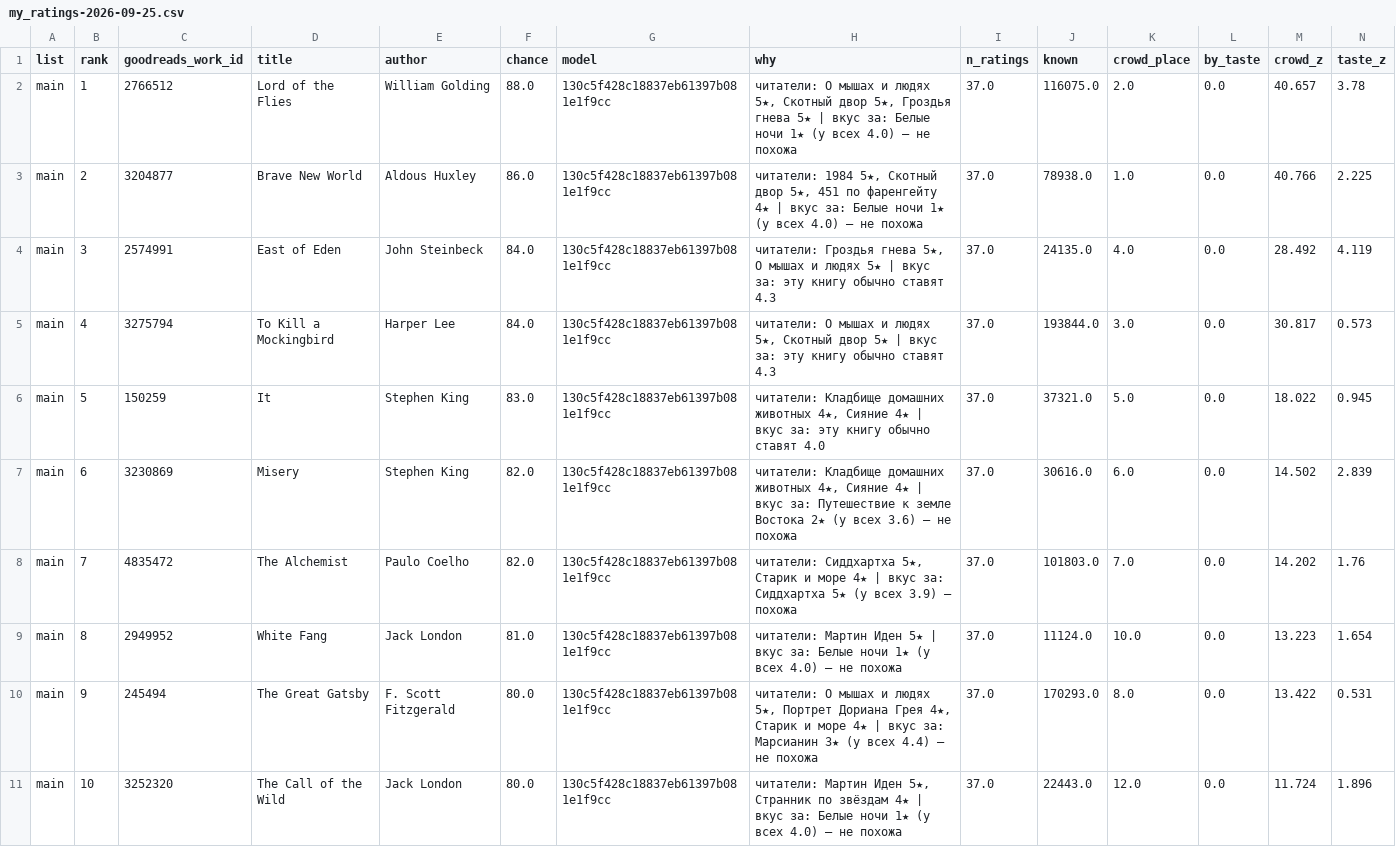
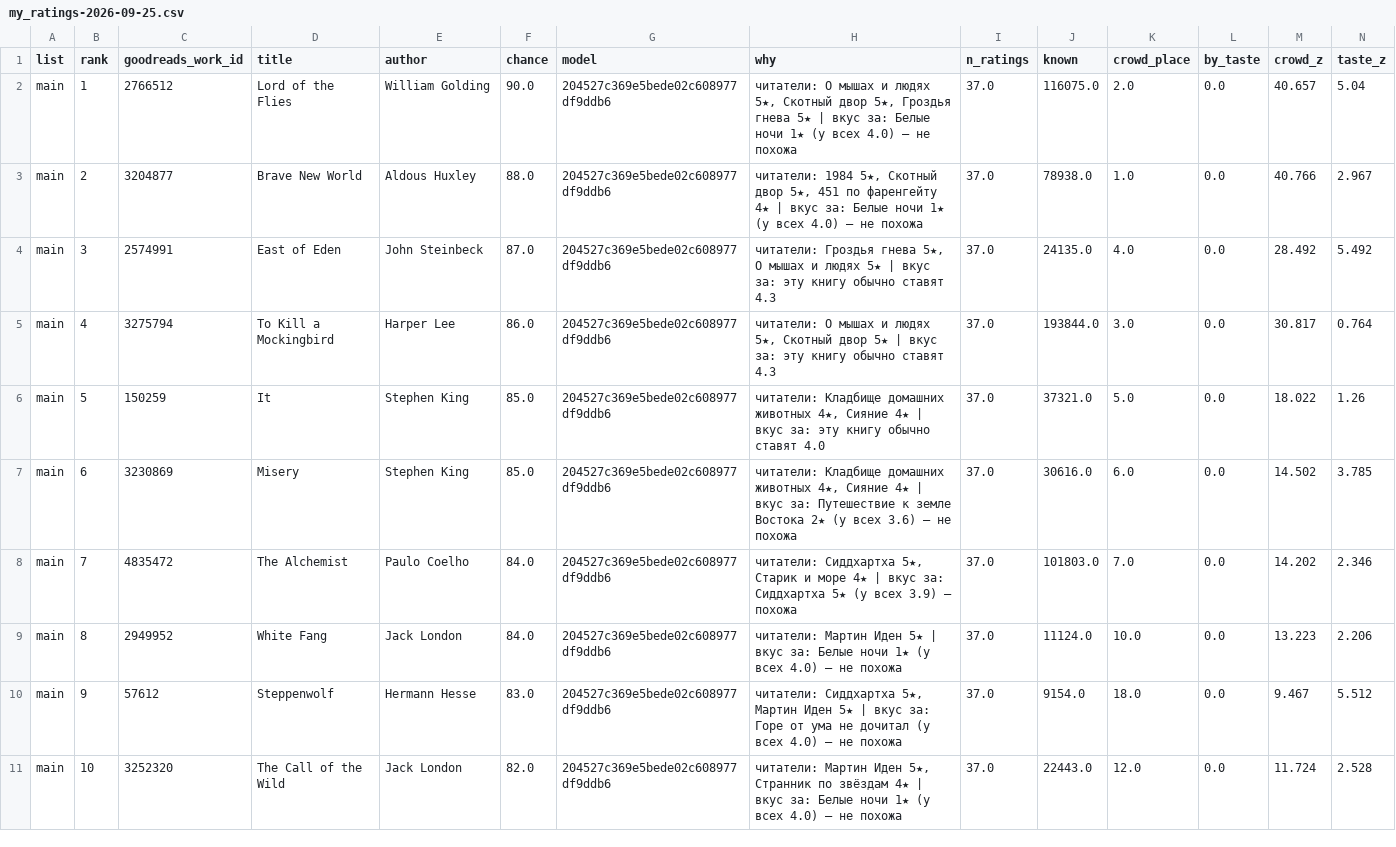
Before and after one commit to gewoih/BooksEngine, a CSV file: profiles/history/my_ratings-2026-09-25.csv, drawn as a sheet; only a part is shown; the diff covers the shown part only.

```diff
--- a/profiles/history/my_ratings-2026-09-25.csv
+++ b/profiles/history/my_ratings-2026-09-25.csv
@@ -1,11 +1,11 @@
 list,rank,goodreads_work_id,title,author,chance,model,why,n_ratings,known,crowd_place,by_taste,crowd_z,taste_z
-main,1,2766512,Lord of the Flies,William Golding,88.0,130c5f428c18837eb61397b081e1f9cc,"читатели: О мышах и людях 5★, Скотный двор 5★, Гроздья гнева 5★ | вкус за: Белые ночи 1★ (у всех 4.0) — не похожа",37.0,116075.0,2.0,0.0,40.657,3.78
-main,2,3204877,Brave New World,Aldous Huxley,86.0,130c5f428c18837eb61397b081e1f9cc,"читатели: 1984 5★, Скотный двор 5★, 451 по фаренгейту 4★ | вкус за: Белые ночи 1★ (у всех 4.0) — не похожа",37.0,78938.0,1.0,0.0,40.766,2.225
-main,3,2574991,East of Eden,John Steinbeck,84.0,130c5f428c18837eb61397b081e1f9cc,"читатели: Гроздья гнева 5★, О мышах и людях 5★ | вкус за: эту книгу обычно ставят 4.3",37.0,24135.0,4.0,0.0,28.492,4.119
-main,4,3275794,To Kill a Mockingbird,Harper Lee,84.0,130c5f428c18837eb61397b081e1f9cc,"читатели: О мышах и людях 5★, Скотный двор 5★ | вкус за: эту книгу обычно ставят 4.3",37.0,193844.0,3.0,0.0,30.817,0.573
-main,5,150259,It,Stephen King,83.0,130c5f428c18837eb61397b081e1f9cc,"читатели: Кладбище домашних животных 4★, Сияние 4★ | вкус за: эту книгу обычно ставят 4.0",37.0,37321.0,5.0,0.0,18.022,0.945
-main,6,3230869,Misery,Stephen King,82.0,130c5f428c18837eb61397b081e1f9cc,"читатели: Кладбище домашних животных 4★, Сияние 4★ | вкус за: Путешествие к земле Востока 2★ (у всех 3.6) — не похожа",37.0,30616.0,6.0,0.0,14.502,2.839
-main,7,4835472,The Alchemist,Paulo Coelho,82.0,130c5f428c18837eb61397b081e1f9cc,"читатели: Сиддхартха 5★, Старик и море 4★ | вкус за: Сиддхартха 5★ (у всех 3.9) — похожа",37.0,101803.0,7.0,0.0,14.202,1.76
-main,8,2949952,White Fang,Jack London,81.0,130c5f428c18837eb61397b081e1f9cc,читатели: Мартин Иден 5★ | вкус за: Белые ночи 1★ (у всех 4.0) — не похожа,37.0,11124.0,10.0,0.0,13.223,1.654
-main,9,245494,The Great Gatsby,F. Scott Fitzgerald,80.0,130c5f428c18837eb61397b081e1f9cc,"читатели: О мышах и людях 5★, Портрет Дориана Грея 4★, Старик и море 4★ | вкус за: Марсианин 3★ (у всех 4.4) — не похожа",37.0,170293.0,8.0,0.0,13.422,0.531
-main,10,3252320,The Call of the Wild,Jack London,80.0,130c5f428c18837eb61397b081e1f9cc,"читатели: Мартин Иден 5★, Странник по звёздам 4★ | вкус за: Белые ночи 1★ (у всех 4.0) — не похожа",37.0,22443.0,12.0,0.0,11.724,1.896
+main,1,2766512,Lord of the Flies,William Golding,90.0,204527c369e5bede02c608977df9ddb6,"читатели: О мышах и людях 5★, Скотный двор 5★, Гроздья гнева 5★ | вкус за: Белые ночи 1★ (у всех 4.0) — не похожа",37.0,116075.0,2.0,0.0,40.657,5.04
+main,2,3204877,Brave New World,Aldous Huxley,88.0,204527c369e5bede02c608977df9ddb6,"читатели: 1984 5★, Скотный двор 5★, 451 по фаренгейту 4★ | вкус за: Белые ночи 1★ (у всех 4.0) — не похожа",37.0,78938.0,1.0,0.0,40.766,2.967
+main,3,2574991,East of Eden,John Steinbeck,87.0,204527c369e5bede02c608977df9ddb6,"читатели: Гроздья гнева 5★, О мышах и людях 5★ | вкус за: эту книгу обычно ставят 4.3",37.0,24135.0,4.0,0.0,28.492,5.492
+main,4,3275794,To Kill a Mockingbird,Harper Lee,86.0,204527c369e5bede02c608977df9ddb6,"читатели: О мышах и людях 5★, Скотный двор 5★ | вкус за: эту книгу обычно ставят 4.3",37.0,193844.0,3.0,0.0,30.817,0.764
+main,5,150259,It,Stephen King,85.0,204527c369e5bede02c608977df9ddb6,"читатели: Кладбище домашних животных 4★, Сияние 4★ | вкус за: эту книгу обычно ставят 4.0",37.0,37321.0,5.0,0.0,18.022,1.26
+main,6,3230869,Misery,Stephen King,85.0,204527c369e5bede02c608977df9ddb6,"читатели: Кладбище домашних животных 4★, Сияние 4★ | вкус за: Путешествие к земле Востока 2★ (у всех 3.6) — не похожа",37.0,30616.0,6.0,0.0,14.502,3.785
+main,7,4835472,The Alchemist,Paulo Coelho,84.0,204527c369e5bede02c608977df9ddb6,"читатели: Сиддхартха 5★, Старик и море 4★ | вкус за: Сиддхартха 5★ (у всех 3.9) — похожа",37.0,101803.0,7.0,0.0,14.202,2.346
+main,8,2949952,White Fang,Jack London,84.0,204527c369e5bede02c608977df9ddb6,читатели: Мартин Иден 5★ | вкус за: Белые ночи 1★ (у всех 4.0) — не похожа,37.0,11124.0,10.0,0.0,13.223,2.206
+main,9,57612,Steppenwolf,Hermann Hesse,83.0,204527c369e5bede02c608977df9ddb6,"читатели: Сиддхартха 5★, Мартин Иден 5★ | вкус за: Горе от ума не дочитал (у всех 4.0) — не похожа",37.0,9154.0,18.0,0.0,9.467,5.512
+main,10,3252320,The Call of the Wild,Jack London,82.0,204527c369e5bede02c608977df9ddb6,"читатели: Мартин Иден 5★, Странник по звёздам 4★ | вкус за: Белые ночи 1★ (у всех 4.0) — не похожа",37.0,22443.0,12.0,0.0,11.724,2.528
```
Also changed, not shown: 3 added rows, 3 removed rows and 63 edited cells elsewhere in this file, profiles/history/lera_ratings-2026-09-25.csv, 6 other files.
